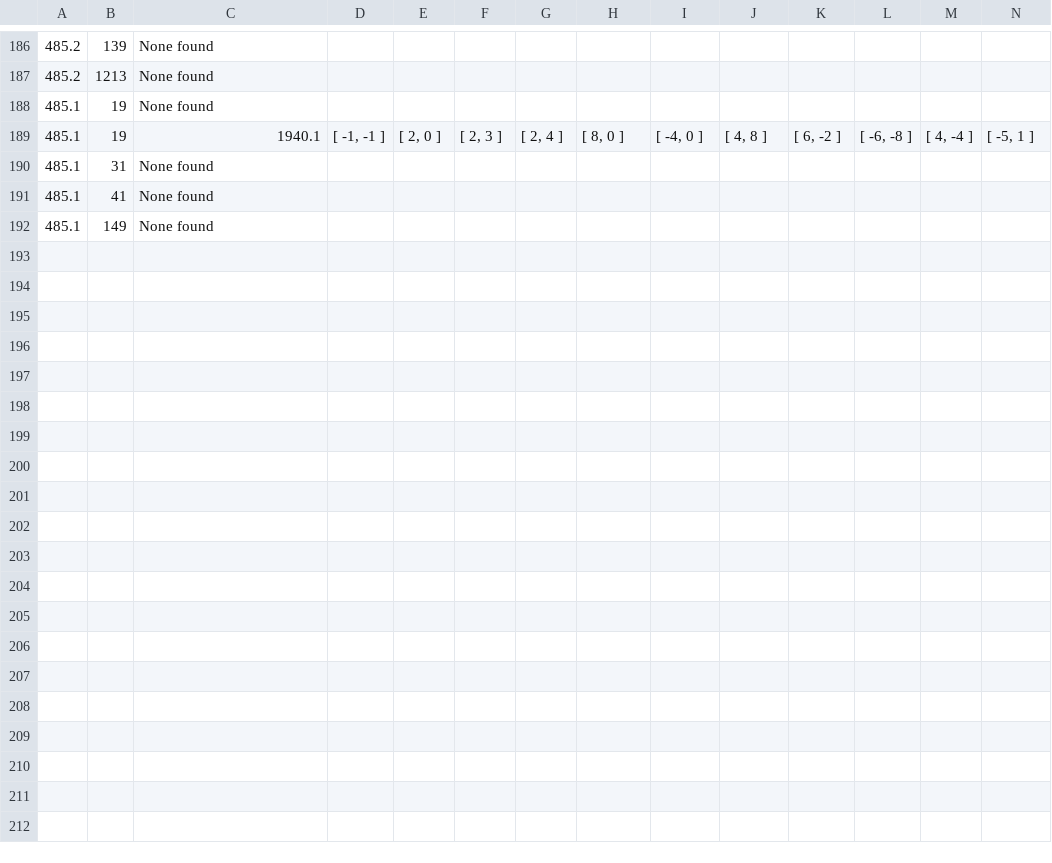
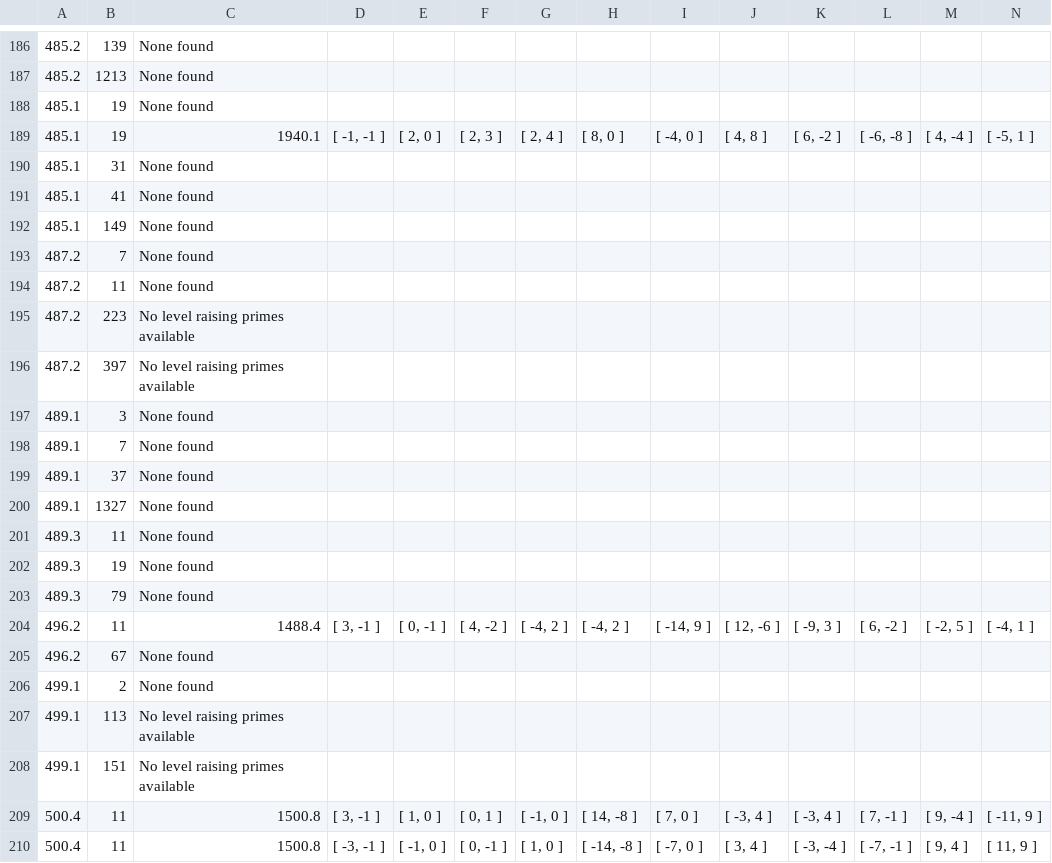
Before and after one commit to havarddj/ethereal-BMF, a CSV file: data/irrat_lifts_d11.csv, drawn as a sheet; only a part is shown, gaps mark what is left out; rows hold the shown columns only; the diff names each change by its address in the sheet, - before the commit and + after, or states it on an @@ line.

Commit message:
Recompute nonEis_d1_v2.csv and add more data to irrat_lifts_d11.csv

```diff
--- a/data/irrat_lifts_d11.csv
+++ b/data/irrat_lifts_d11.csv
+row 193: 487.2 | 7 | None found
+row 194: 487.2 | 11 | None found
+row 195: 487.2 | 223 | No level raising primes available
+row 196: 487.2 | 397 | No level raising primes available
+row 197: 489.1 | 3 | None found
+row 198: 489.1 | 7 | None found
+row 199: 489.1 | 37 | None found
+row 200: 489.1 | 1327 | None found
+row 201: 489.3 | 11 | None found
+row 202: 489.3 | 19 | None found
+row 203: 489.3 | 79 | None found
+row 204: 496.2 | 11 | 1488.4 | [ 3, -1 ] | [ 0, -1 ] | [ 4, -2 ] | [ -4, 2 ] | [ -4, 2 ] | [ -14, 9 ] | [ 12, -6 ] | [ -9, 3 ] | [ 6, -2 ] | [ -2, 5 ] | [ -4, 1 ]
+row 205: 496.2 | 67 | None found
+row 206: 499.1 | 2 | None found
+row 207: 499.1 | 113 | No level raising primes available
+row 208: 499.1 | 151 | No level raising primes available
+row 209: 500.4 | 11 | 1500.8 | [ 3, -1 ] | [ 1, 0 ] | [ 0, 1 ] | [ -1, 0 ] | [ 14, -8 ] | [ 7, 0 ] | [ -3, 4 ] | [ -3, 4 ] | [ 7, -1 ] | [ 9, -4 ] | [ -11, 9 ]
+row 210: 500.4 | 11 | 1500.8 | [ -3, -1 ] | [ -1, 0 ] | [ 0, -1 ] | [ 1, 0 ] | [ -14, -8 ] | [ -7, 0 ] | [ 3, 4 ] | [ -3, -4 ] | [ -7, -1 ] | [ 9, 4 ] | [ 11, 9 ]
```
Also changed, not shown: data/nonEis_d1_v2.csv.
